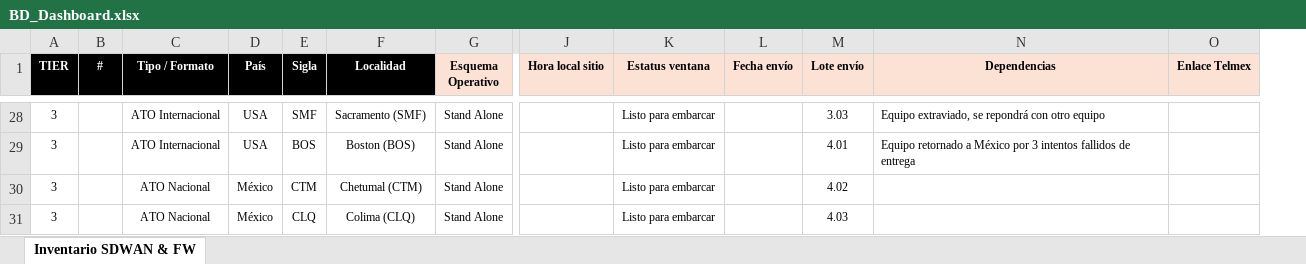
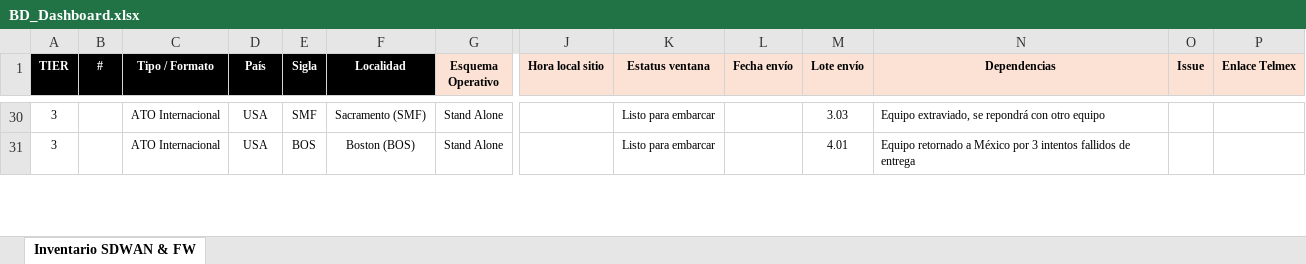
Before and after one commit to kire1981/SCITUM-AMX, an Excel workbook: archivos/BD_Dashboard.xlsx, sheet Inventario SDWAN & FW, drawn as a sheet; only a part is shown, gaps mark what is left out; values as stored, in another font and other column widths than the file's, no borders; conditional formats not drawn; removed rows and columns are numbered as before the commit, all else as after; rows hold the shown columns only; the diff covers the shown part only; the diff names each change by its address in the sheet, - before the commit and + after, or states it on an @@ line.

```diff
--- a/archivos/BD_Dashboard.xlsx (sheet Inventario SDWAN & FW)
+++ b/archivos/BD_Dashboard.xlsx (sheet Inventario SDWAN & FW)
+column O (Issue), empty
-row 30: 3 |  | ATO Nacional | México | CTM | Chetumal (CTM) | Stand Alone |  | Listo para embarcar |  | 4.02
-row 31: 3 |  | ATO Nacional | México | CLQ | Colima (CLQ) | Stand Alone |  | Listo para embarcar |  | 4.03
```
Also changed, not shown: 12 added rows, 10 removed rows and 25 edited cells elsewhere in this sheet, 1 other file.
